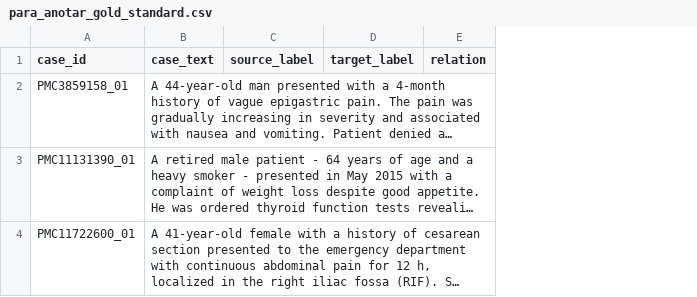
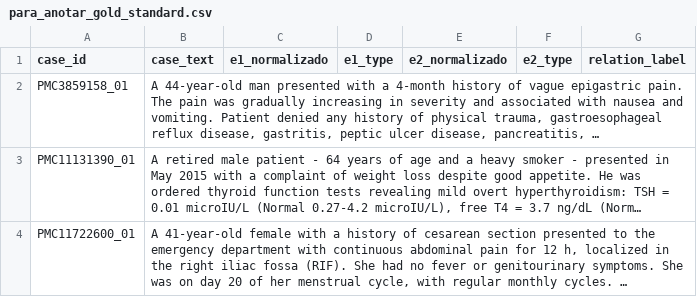
Before and after one commit to jpfrare/MC896-NLP, a CSV file: project2/data/processed/para_anotar_gold_standard.csv, drawn as a sheet; long unchanged cells end in …; removed rows and columns are numbered as before the commit, all else as after; the diff names each change by its address in the sheet, - before the commit and + after, or states it on an @@ line.

```diff
--- a/project2/data/processed/para_anotar_gold_standard.csv
+++ b/project2/data/processed/para_anotar_gold_standard.csv
-column C (source_label), empty
-column D (target_label), empty
-column E (relation), empty
+column C (e1_normalizado), empty
+column D (e1_type), empty
+column E (e2_normalizado), empty
+column F (e2_type), empty
+column G (relation_label), empty
```
Also changed, not shown: 3 other files.
